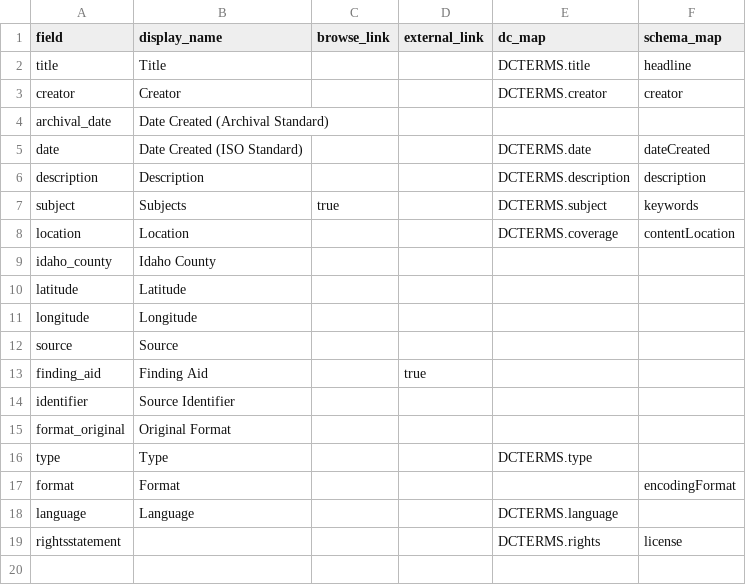
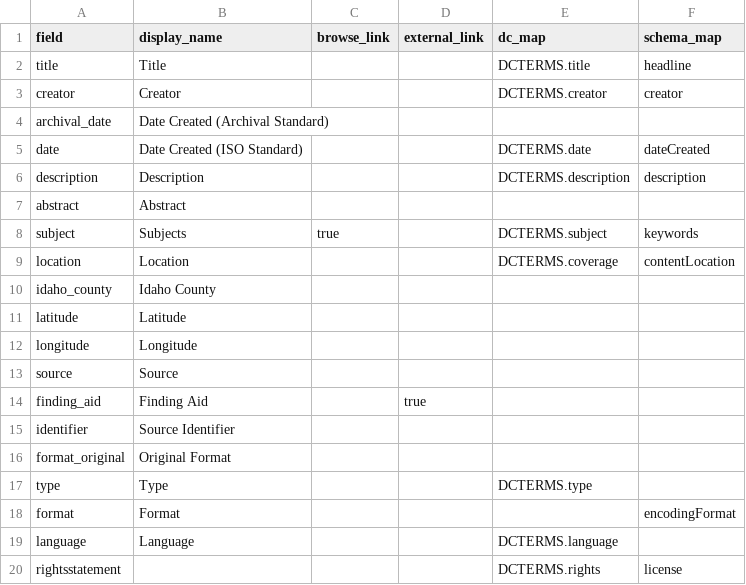
Before and after one commit to uidaholib/documents-digital-collections-template, a CSV file: _data/config-metadata.csv, drawn as a sheet; the diff names each change by its address in the sheet, - before the commit and + after, or states it on an @@ line.

Commit message:
fix up metadata config

```diff
--- a/_data/config-metadata.csv
+++ b/_data/config-metadata.csv
+row 7: abstract | Abstract
```
Also changed, not shown: _data/config-search-index.csv.
